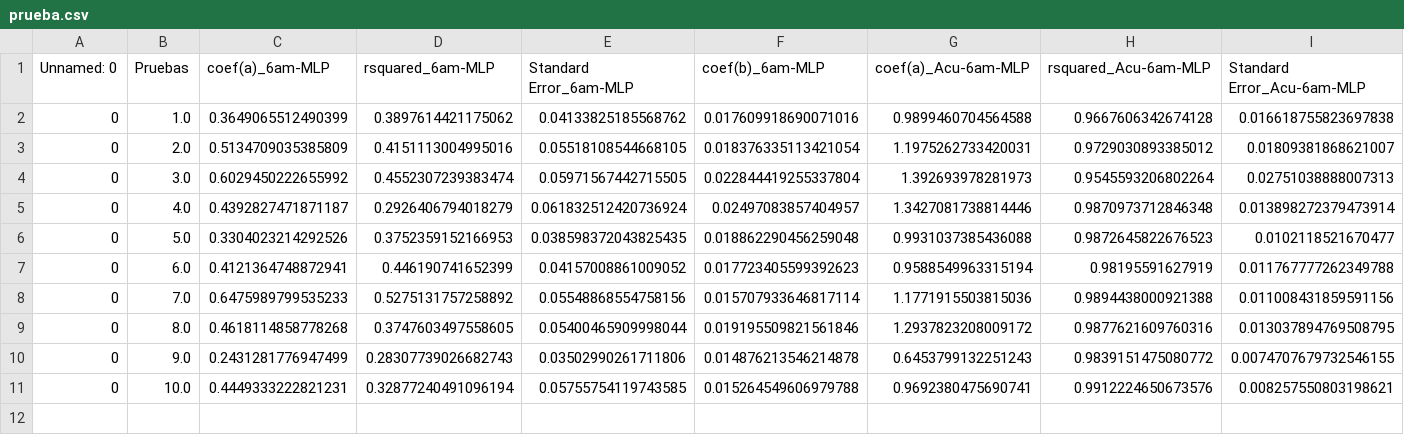
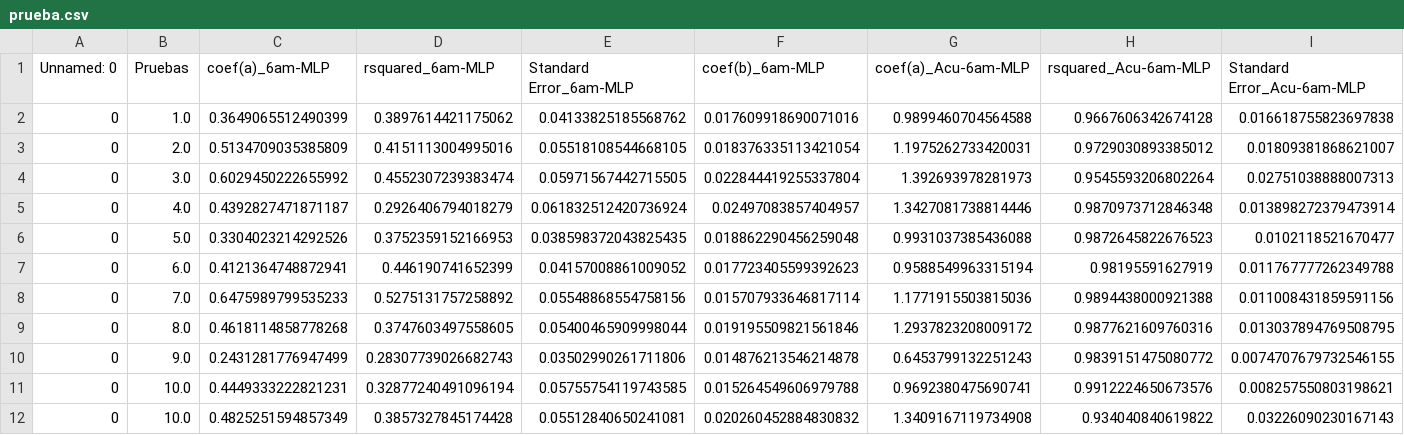
Before and after one commit to Rodrigomontenegrofarias/resultados-31-01, a CSV file: prueba.csv, drawn as a sheet; only a part is shown; rows hold the shown columns only; the diff names each change by its address in the sheet, - before the commit and + after, or states it on an @@ line.

```diff
--- a/prueba.csv
+++ b/prueba.csv
+row 12: 0 | 10.0 | 0.4825251594857349 | 0.3857327845174428 | 0.05512840650241081 | 0.020260452884830832 | 1.3409167119734908 | 0.934040840619822 | 0.03226090230167143
```
